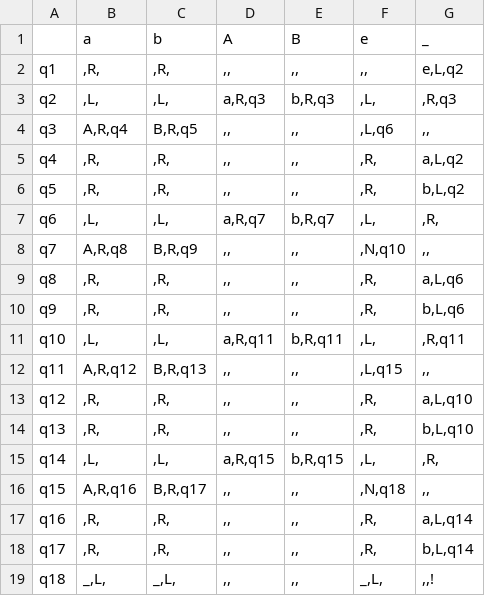
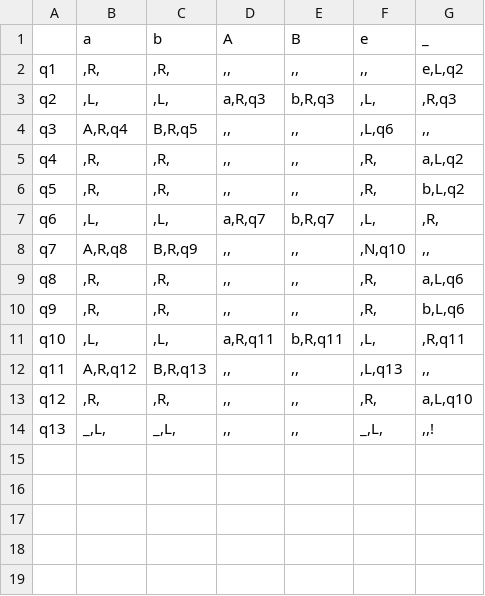
Before and after one commit to Ilya-Petrovich/IT_LR, a CSV file: LR1/1.26.csv, drawn as a sheet.

Commit message:
correct 5

```diff
--- a/LR1/1.26.csv
+++ b/LR1/1.26.csv
@@ -11,9 +11,4 @@ q9;,R,;,R,;,,;,,;,R,;b,L,q6
 q10;,L,;,L,;a,R,q11;b,R,q11;,L,;,R,q11
-q11;A,R,q12;B,R,q13;,,;,,;,L,q15;,,
+q11;A,R,q12;B,R,q13;,,;,,;,L,q13;,,
 q12;,R,;,R,;,,;,,;,R,;a,L,q10
-q13;,R,;,R,;,,;,,;,R,;b,L,q10
-q14;,L,;,L,;a,R,q15;b,R,q15;,L,;,R,
-q15;A,R,q16;B,R,q17;,,;,,;,N,q18;,,
-q16;,R,;,R,;,,;,,;,R,;a,L,q14
-q17;,R,;,R,;,,;,,;,R,;b,L,q14
-q18;_,L,;_,L,;,,;,,;_,L,;,,!
+q13;_,L,;_,L,;,,;,,;_,L,;,,!
```
